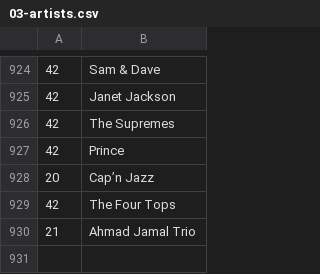
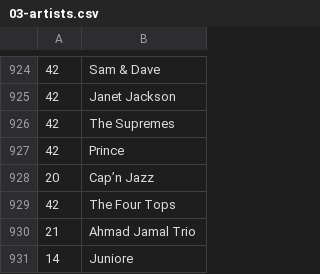
Before and after one commit to dbeley/playlist-versioning, a CSV file: files/03-artists.csv, drawn as a sheet; only a part is shown, gaps mark what is left out.

```diff
--- a/files/03-artists.csv
+++ b/files/03-artists.csv
@@ -930 +930,2 @@
 21;Ahmad Jamal Trio
+14;Juniore
```
Also changed, not shown: files/00-d_beley_favorite_tracks.csv, files/01-result_mplaylist.csv, 2 other files.
